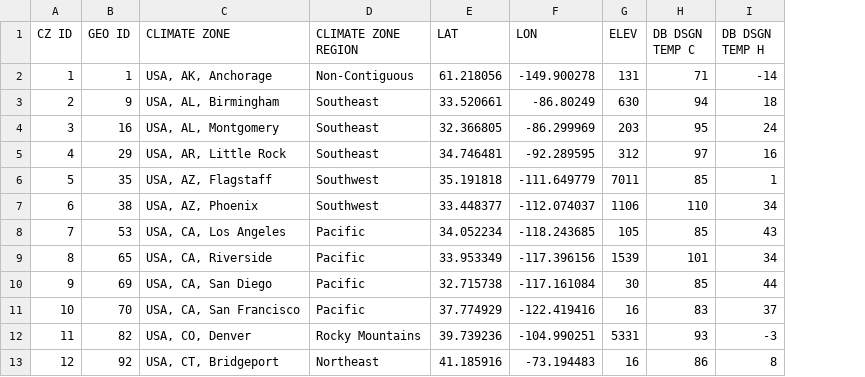
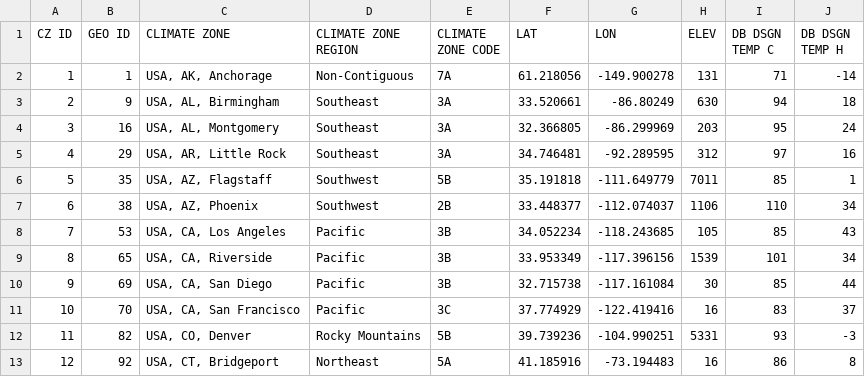
Before and after one commit to dan8239/EnergyModel, a CSV file: EnergyModel/reference/CLIMATE-ZONE-LIST.csv, drawn as a sheet; only a part is shown; the diff names each change by its address in the sheet, - before the commit and + after, or states it on an @@ line.

Commit message:
Commit: added hourly data manager added hourly data object Reusing climate data that has already been generated once
Next Steps:
Occ/Unocc TAKE THE LEAP

```diff
--- a/EnergyModel/reference/CLIMATE-ZONE-LIST.csv
+++ b/EnergyModel/reference/CLIMATE-ZONE-LIST.csv
+column E (CLIMATE ZONE CODE), rows 2-13: 7A | 3A | 3A | 3A | 5B | 2B | 3B | 3B | 3B | 3C | 5B | 5A
```
Also changed, not shown: 10 other files.
